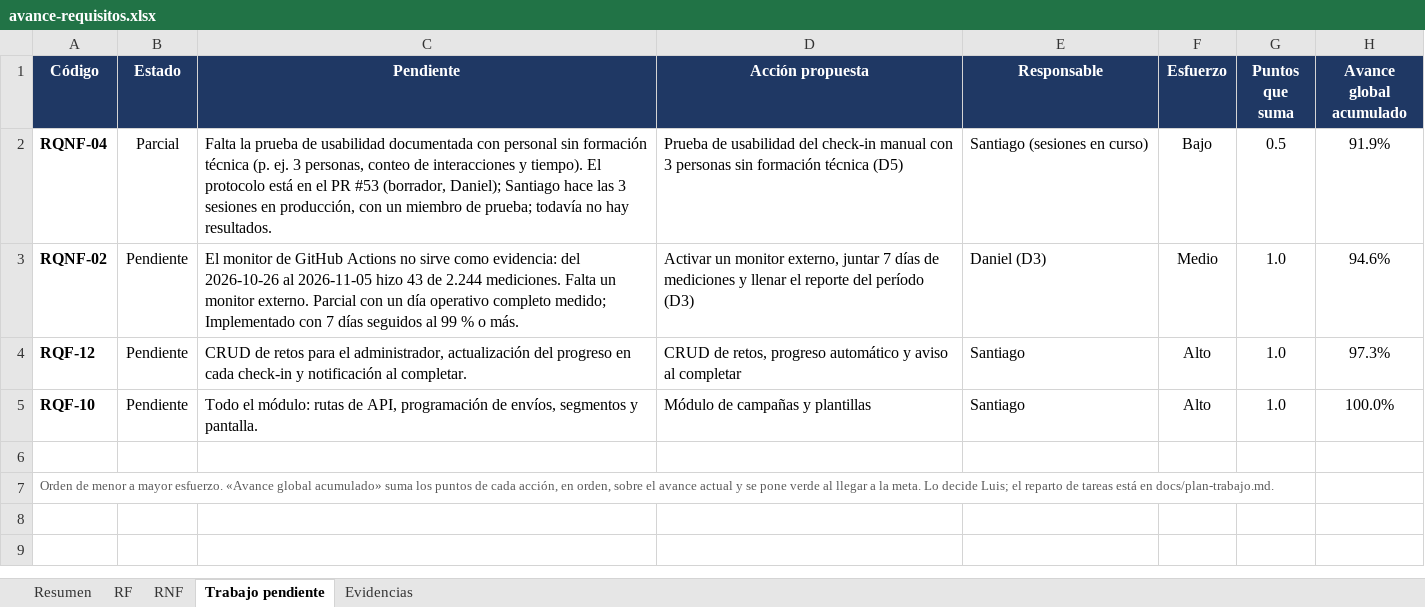
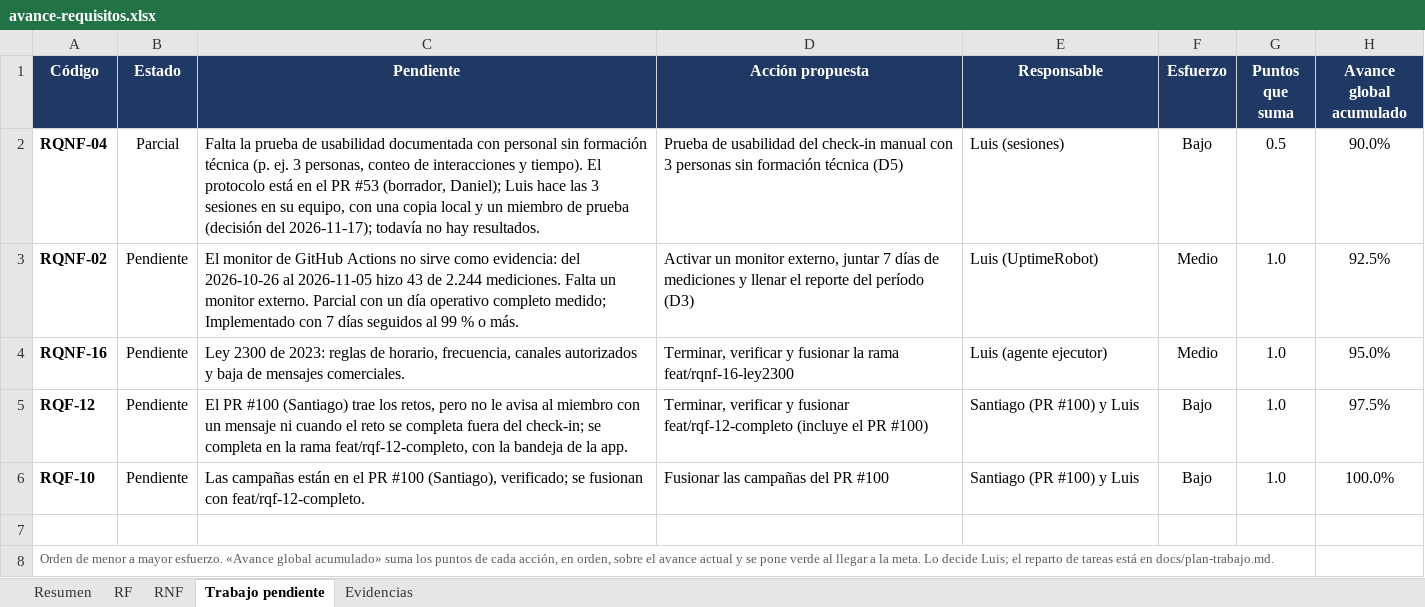
Before and after one commit to Luis140721/Proyecto_Fitloyalty, an Excel workbook: docs/avance-requisitos.xlsx, sheet Trabajo pendiente, drawn as a sheet; values as stored, in another font and other column widths than the file's, no borders; conditional formats not drawn; addresses are those after the commit; the diff names each change by its address in the sheet, - before the commit and + after, or states it on an @@ line.

Commit message:
docs(avance): requisitos legales RQNF-16, 17 y 18; avance al 88,8 % de 40
Entran tres requisitos de Cumplimiento por decisión de Luis: RQNF-16 (Ley
2300, Pendiente), RQNF-17 (datos sensibles y menores) y RQNF-18 (contrato y
consumidor), estos dos Implementados con el PR #102. El total pasa de 37 a 40:
35,5/40 = 88,8 % (RF 90,9 %, RNF 86,1 %). Se actualizan el Excel, la matriz,
el docx y estado.md, con la ruta al 100 %.

```diff
--- a/docs/avance-requisitos.xlsx (sheet Trabajo pendiente)
+++ b/docs/avance-requisitos.xlsx (sheet Trabajo pendiente)
-C2 (Pendiente): …(borrador, Daniel); Santiago hace las 3 sesiones en producción, con un miembro de prueba; todavía no…
+C2 (Pendiente): …(borrador, Daniel); Luis hace las 3 sesiones en su equipo, con una copia local y un miembro de prueba (decisión del 2026-11-17); todavía no…
-E2 (Responsable): Santiago (sesiones en curso)
+E2 (Responsable): Luis (sesiones)
-H2 (Avance global acumulado): 91.9%
+H2 (Avance global acumulado): 90.0%
-E3 (Responsable): Daniel (D3)
+E3 (Responsable): Luis (UptimeRobot)
-H3 (Avance global acumulado): 94.6%
+H3 (Avance global acumulado): 92.5%
+row 4: RQNF-16 | Pendiente | Ley 2300 de 2023: reglas de horario, frecuencia, canales autorizados y baja de mensajes comerciales. | Terminar, verificar y fusionar la rama feat/rqnf-16-ley2300 | Luis (agente ejecutor) | Medio | 1.0 | 95.0%
-C5 (Pendiente): CRUD de retos para el administrador, actualización del progreso en cada check-in y notificación al completar.
+C5 (Pendiente): El PR #100 (Santiago) trae los retos, pero no le avisa al miembro con un mensaje ni cuando el reto se completa fuera del check-in; se completa en la rama feat/rqf-12-completo, con la bandeja de la app.
-D5 (Acción propuesta): CRUD de retos, progreso automático y aviso al completar
+D5 (Acción propuesta): Terminar, verificar y fusionar feat/rqf-12-completo (incluye el PR #100)
-E5:E6 (Responsable): Santiago
+E5:E6 (Responsable): Santiago (PR #100) y Luis
-F5:F6 (Esfuerzo): Alto
+F5:F6 (Esfuerzo): Bajo
-H5 (Avance global acumulado): 97.3%
+H5 (Avance global acumulado): 97.5%
-C6 (Pendiente): Todo el módulo: rutas de API, programación de envíos, segmentos y pantalla.
+C6 (Pendiente): Las campañas están en el PR #100 (Santiago), verificado; se fusionan con feat/rqf-12-completo.
-D6 (Acción propuesta): Módulo de campañas y plantillas
+D6 (Acción propuesta): Fusionar las campañas del PR #100
```
Also changed, not shown: sheet RNF, sheet Resumen, sheet Evidencias, formulas that keep their value, charts or pictures, 3 other files.
